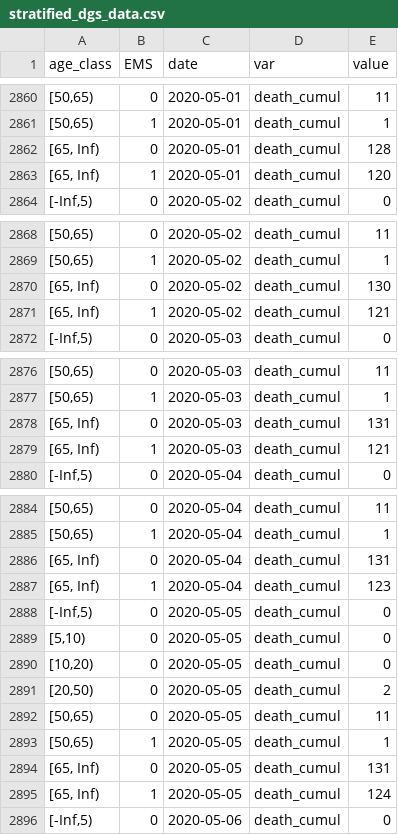
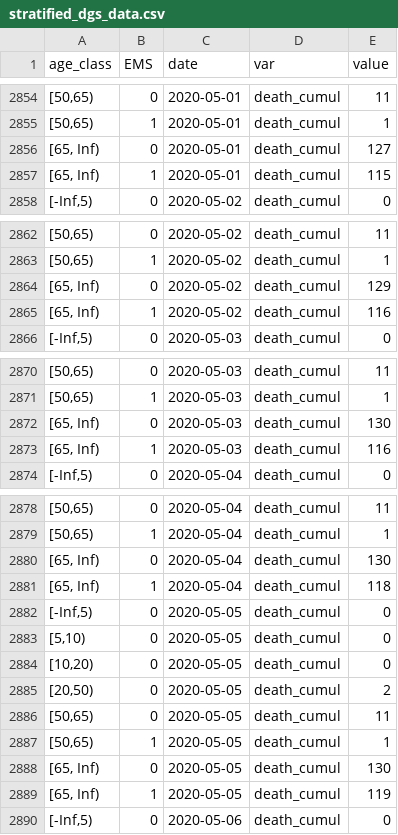
Before and after one commit to HopkinsIDD/sarscov2-ifr-gva, a CSV file: data/stratified_dgs_data.csv, drawn as a sheet; only a part is shown, gaps mark what is left out; the diff covers the shown part only.

Commit message:
p-value table

```diff
--- a/data/stratified_dgs_data.csv
+++ b/data/stratified_dgs_data.csv
@@ -2861,4 +2855,4 @@ age_class,EMS,date,var,value
 "[50,65)",1,2020-05-01,death_cumul,1
-"[65, Inf)",0,2020-05-01,death_cumul,128
-"[65, Inf)",1,2020-05-01,death_cumul,120
+"[65, Inf)",0,2020-05-01,death_cumul,127
+"[65, Inf)",1,2020-05-01,death_cumul,115
 "[-Inf,5)",0,2020-05-02,death_cumul,0
@@ -2869,4 +2863,4 @@ age_class,EMS,date,var,value
 "[50,65)",1,2020-05-02,death_cumul,1
-"[65, Inf)",0,2020-05-02,death_cumul,130
-"[65, Inf)",1,2020-05-02,death_cumul,121
+"[65, Inf)",0,2020-05-02,death_cumul,129
+"[65, Inf)",1,2020-05-02,death_cumul,116
 "[-Inf,5)",0,2020-05-03,death_cumul,0
@@ -2877,4 +2871,4 @@ age_class,EMS,date,var,value
 "[50,65)",1,2020-05-03,death_cumul,1
-"[65, Inf)",0,2020-05-03,death_cumul,131
-"[65, Inf)",1,2020-05-03,death_cumul,121
+"[65, Inf)",0,2020-05-03,death_cumul,130
+"[65, Inf)",1,2020-05-03,death_cumul,116
 "[-Inf,5)",0,2020-05-04,death_cumul,0
@@ -2885,4 +2879,4 @@ age_class,EMS,date,var,value
 "[50,65)",1,2020-05-04,death_cumul,1
-"[65, Inf)",0,2020-05-04,death_cumul,131
-"[65, Inf)",1,2020-05-04,death_cumul,123
+"[65, Inf)",0,2020-05-04,death_cumul,130
+"[65, Inf)",1,2020-05-04,death_cumul,118
 "[-Inf,5)",0,2020-05-05,death_cumul,0
@@ -2893,4 +2887,4 @@ age_class,EMS,date,var,value
 "[50,65)",1,2020-05-05,death_cumul,1
-"[65, Inf)",0,2020-05-05,death_cumul,131
-"[65, Inf)",1,2020-05-05,death_cumul,124
+"[65, Inf)",0,2020-05-05,death_cumul,130
+"[65, Inf)",1,2020-05-05,death_cumul,119
 "[-Inf,5)",0,2020-05-06,death_cumul,0
```
Also changed, not shown: 8 removed rows and 93 edited cells elsewhere in this file, 3 other files.
